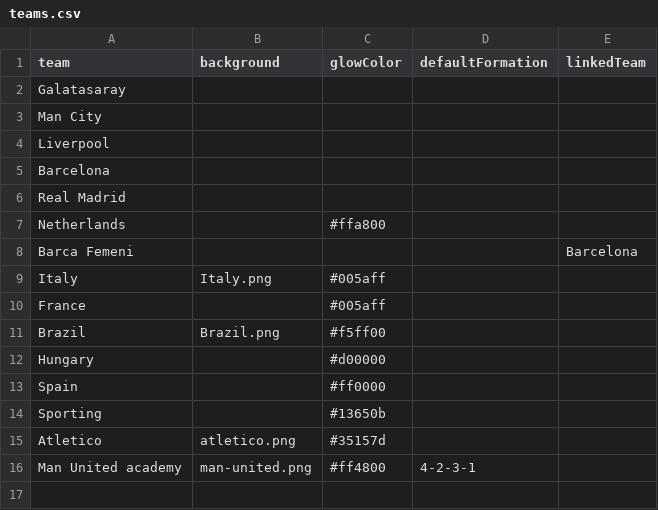
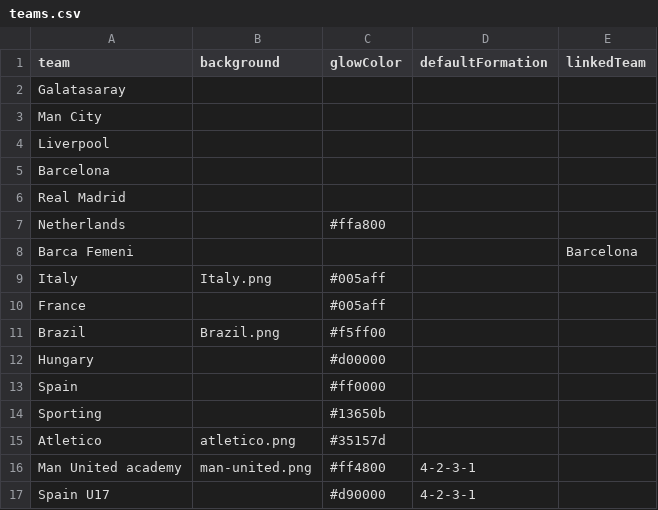
Before and after one commit to forestille/tribuna-lineup-builder, a CSV file: data/teams.csv, drawn as a sheet.

```diff
--- a/data/teams.csv
+++ b/data/teams.csv
@@ -16 +16,2 @@ Atletico,atletico.png,#35157d,,
 Man United academy,man-united.png,#ff4800,4-2-3-1,
+Spain U17,,#d90000,4-2-3-1,
```
Also changed, not shown: 23 other files.
